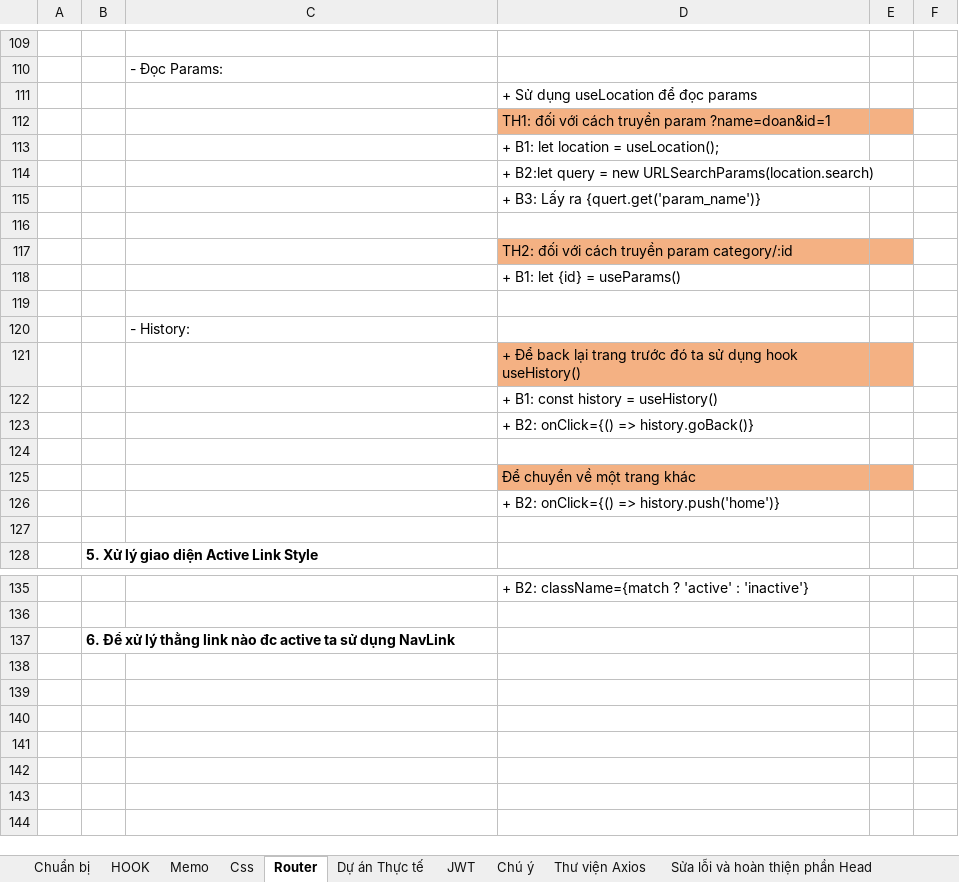
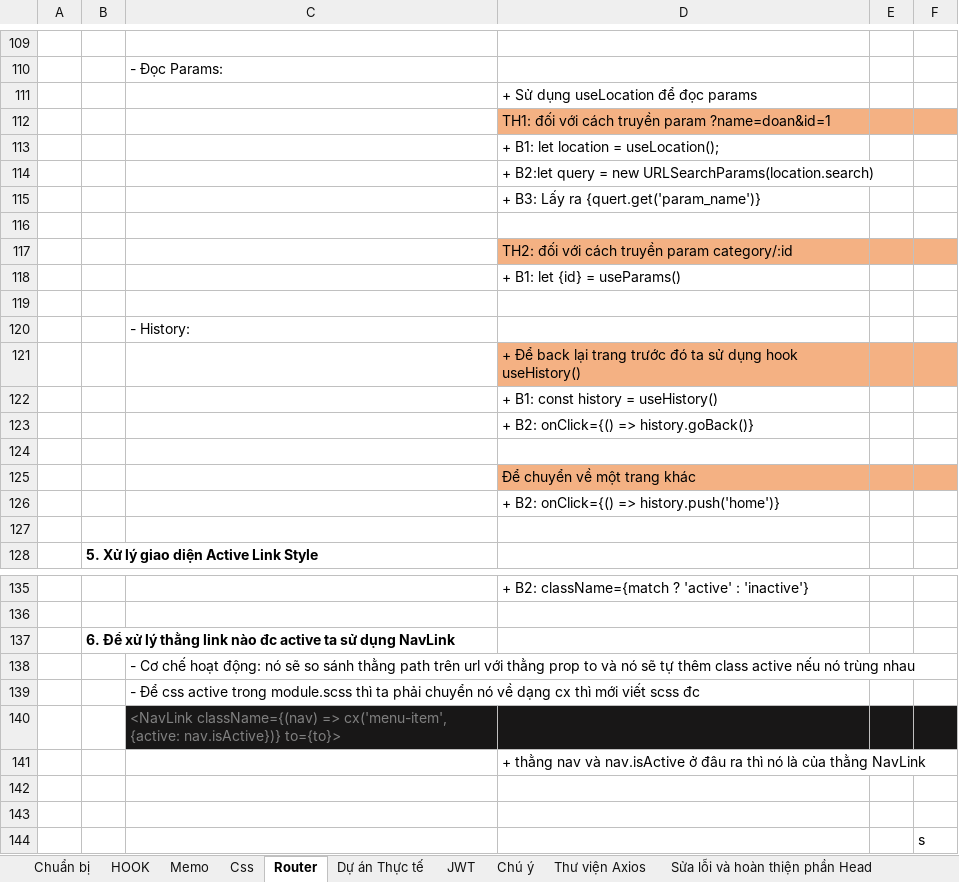
Before and after one commit to Ongnoiban2010/ReacJs-Learning, an Excel workbook: ReactJS.xlsx, sheet Router, drawn as a sheet; only a part is shown, gaps mark what is left out; values as stored, in another font and other column widths than the file's, no borders; charts and pictures not drawn; the diff names each change by its address in the sheet, - before the commit and + after, or states it on an @@ line.

```diff
--- a/ReactJS.xlsx (sheet Router)
+++ b/ReactJS.xlsx (sheet Router)
-F112 fill: none
+F112 fill: #F4B183
-F117 fill: none
+F117 fill: #F4B183
-F121 fill: none
+F121 fill: #F4B183
-F125 fill: none
+F125 fill: #F4B183
+row 138:  |  | - Cơ chế hoạt động: nó sẽ so sánh thằng path trên url với thằng prop to và nó sẽ tự thêm class active nếu nó trùng nhau
+row 139:  |  | - Để css active trong module.scss thì ta phải chuyển nó về dạng cx thì mới viết scss đc
+row 140:  |  | <NavLink className={(nav) => cx('menu-item', {active: nav.isActive})} to={to}>
+row 141:  |  |  | + thằng nav và nav.isActive ở đâu ra thì nó là của thằng NavLink
+row 142: (empty)
+row 143: (empty)
+row 144:  |  |  |  |  | s
```
Also changed, not shown: 8 other files.
